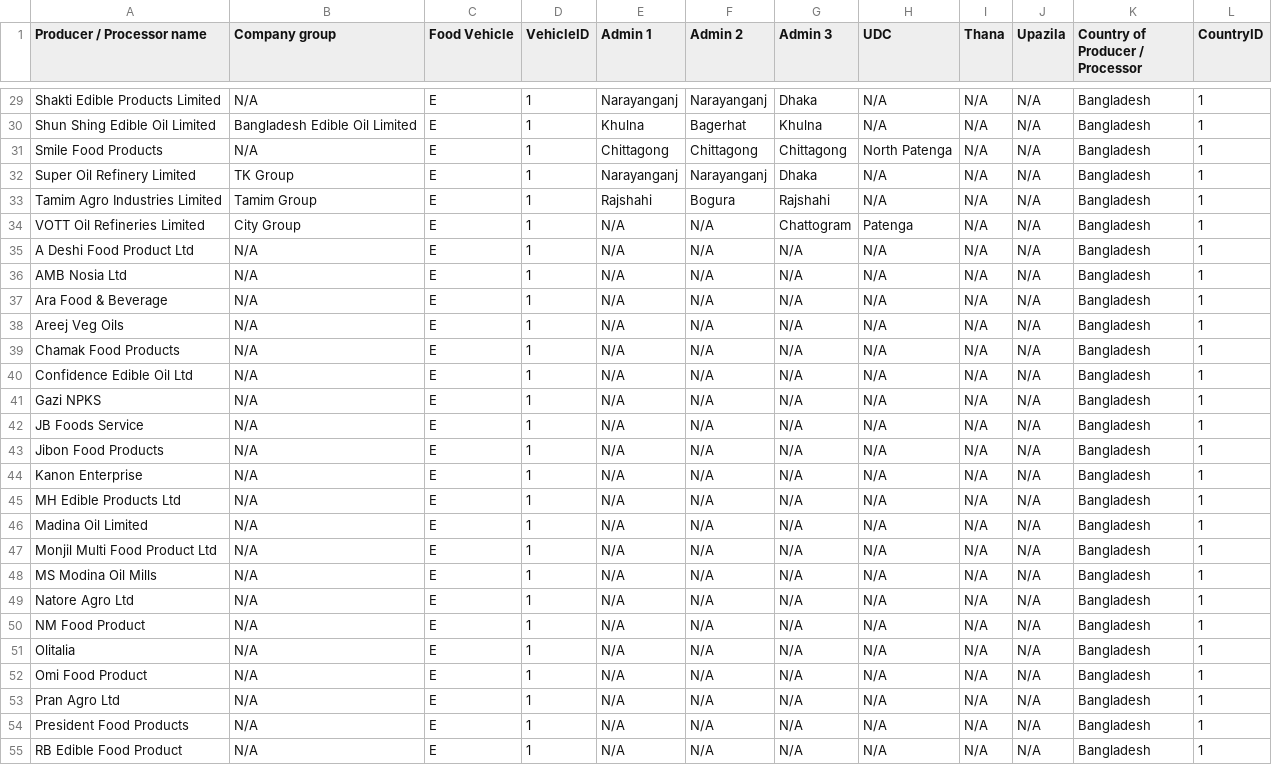
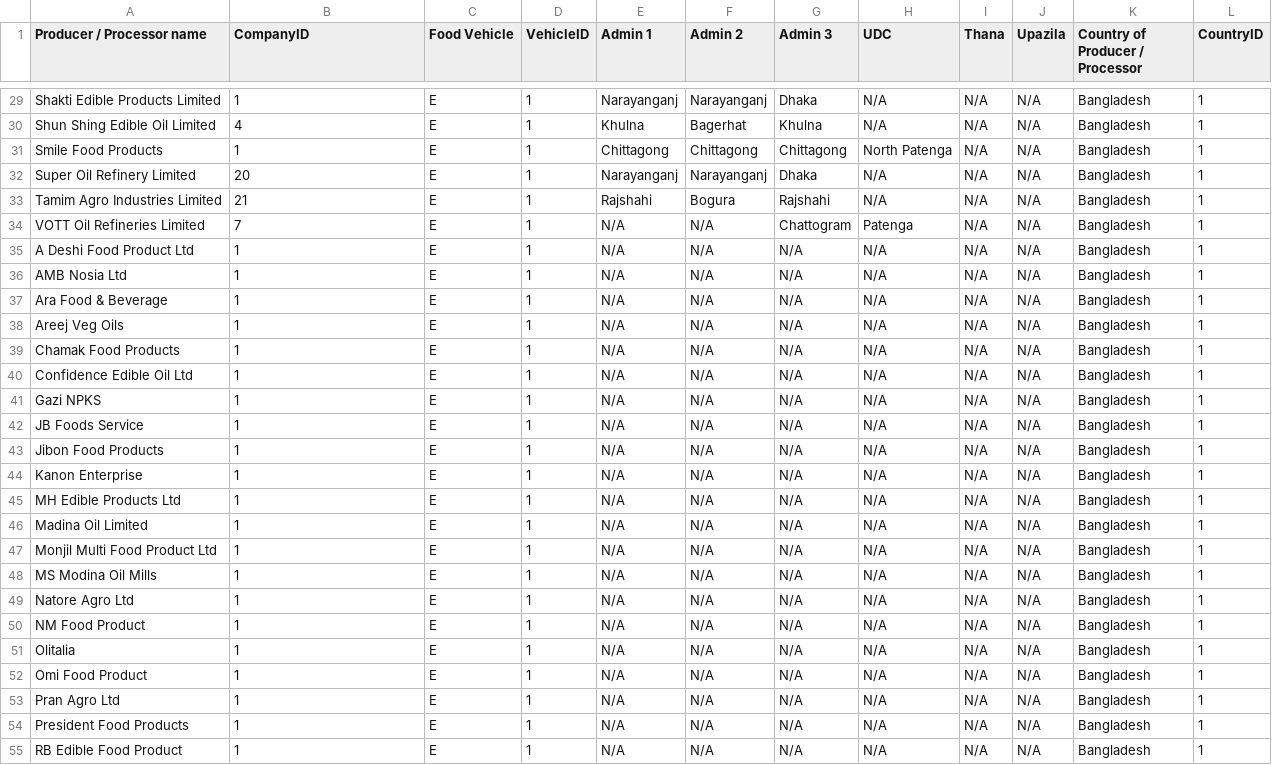
Before and after one commit to AKC23/GAIN-sampledb, a CSV file: data/entities.csv, drawn as a sheet; only a part is shown, gaps mark what is left out; the diff covers the shown part only; the diff names each change by its address in the sheet, - before the commit and + after, or states it on an @@ line.

Commit message:
entities & company table updated

```diff
--- a/data/entities.csv
+++ b/data/entities.csv
-B1: Company group
+B1: CompanyID
-B29 (CompanyID): N/A
+B29 (CompanyID): 1
-B30 (CompanyID): Bangladesh Edible Oil Limited
+B30 (CompanyID): 4
-B31 (CompanyID): N/A
+B31 (CompanyID): 1
-B32 (CompanyID): TK Group
+B32 (CompanyID): 20
-B33 (CompanyID): Tamim Group
+B33 (CompanyID): 21
-B34 (CompanyID): City Group
+B34 (CompanyID): 7
-B35:B55 (CompanyID): N/A
+B35:B55 (CompanyID): 1
```
Also changed, not shown: 55 edited cells elsewhere in this file, 7 other files.
